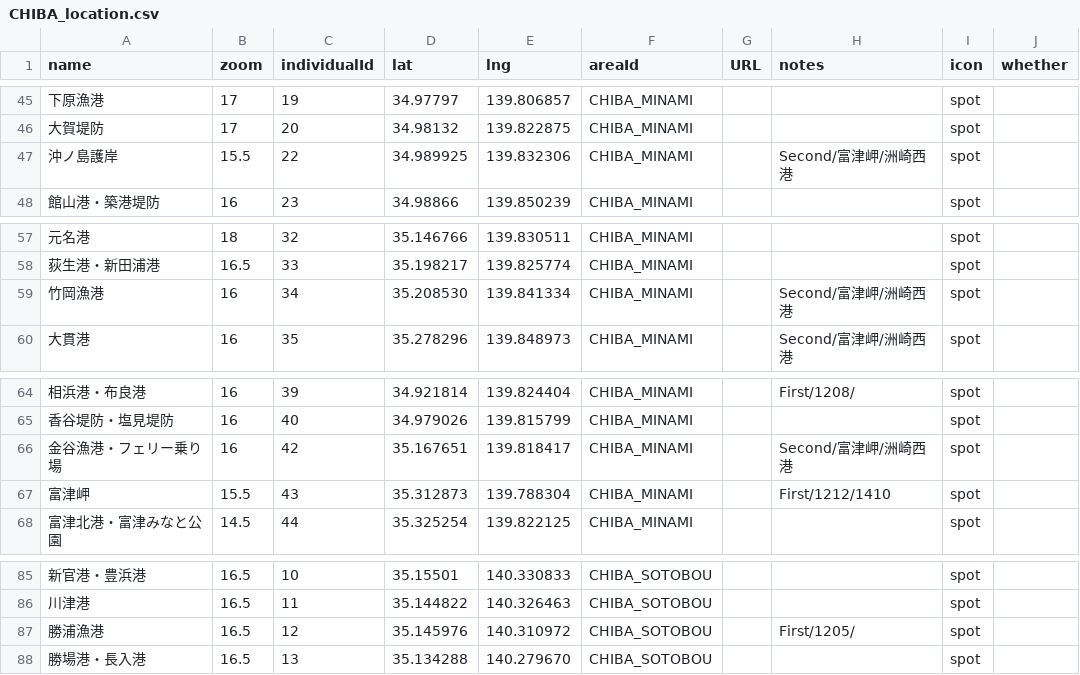
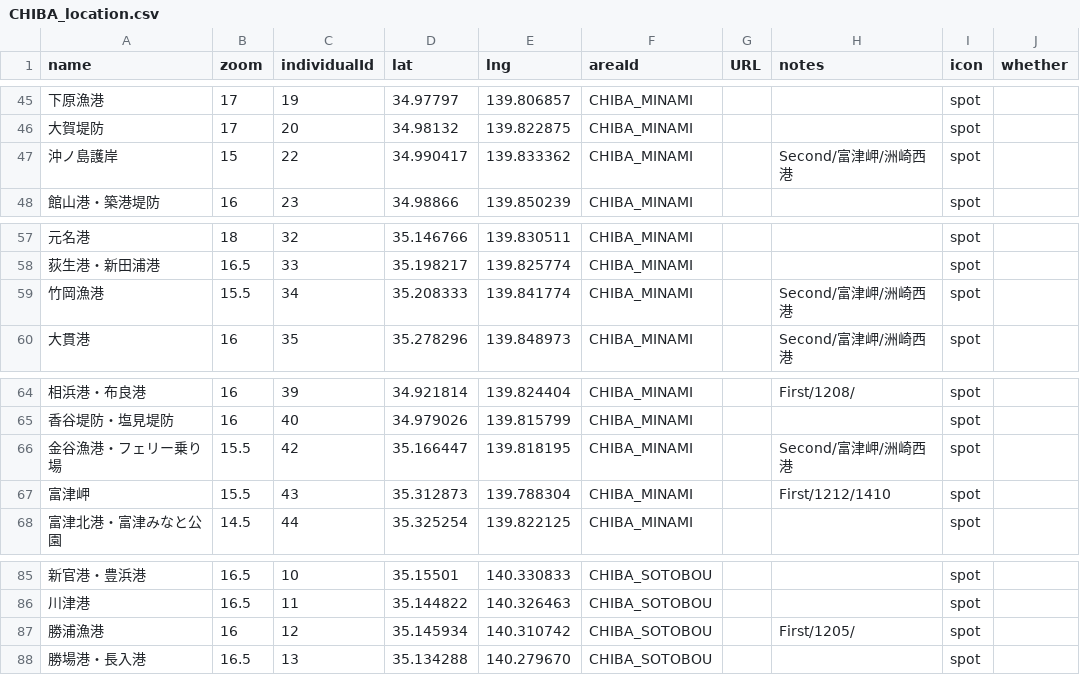
Before and after one commit to 4476barebare/MAP-, a CSV file: KANTO/CHIBA_location.csv, drawn as a sheet; only a part is shown, gaps mark what is left out; the diff names each change by its address in the sheet, - before the commit and + after, or states it on an @@ line.

```diff
--- a/KANTO/CHIBA_location.csv
+++ b/KANTO/CHIBA_location.csv
-B47 (zoom): 15.5
+B47 (zoom): 15
-D47 (lat): 34.989925
+D47 (lat): 34.990417
-E47 (lng): 139.832306
+E47 (lng): 139.833362
-B59 (zoom): 16
+B59 (zoom): 15.5
-D59 (lat): 35.208530
+D59 (lat): 35.208333
-E59 (lng): 139.841334
+E59 (lng): 139.841774
-B66 (zoom): 16
+B66 (zoom): 15.5
-D66 (lat): 35.167651
+D66 (lat): 35.166447
-E66 (lng): 139.818417
+E66 (lng): 139.818195
-B87 (zoom): 16.5
+B87 (zoom): 16
-D87 (lat): 35.145976
+D87 (lat): 35.145934
-E87 (lng): 140.310972
+E87 (lng): 140.310742
```
Also changed, not shown: KANTO/TOKYO_fish.csv, KANTO/TOKYO_location.csv, 1 other file.
